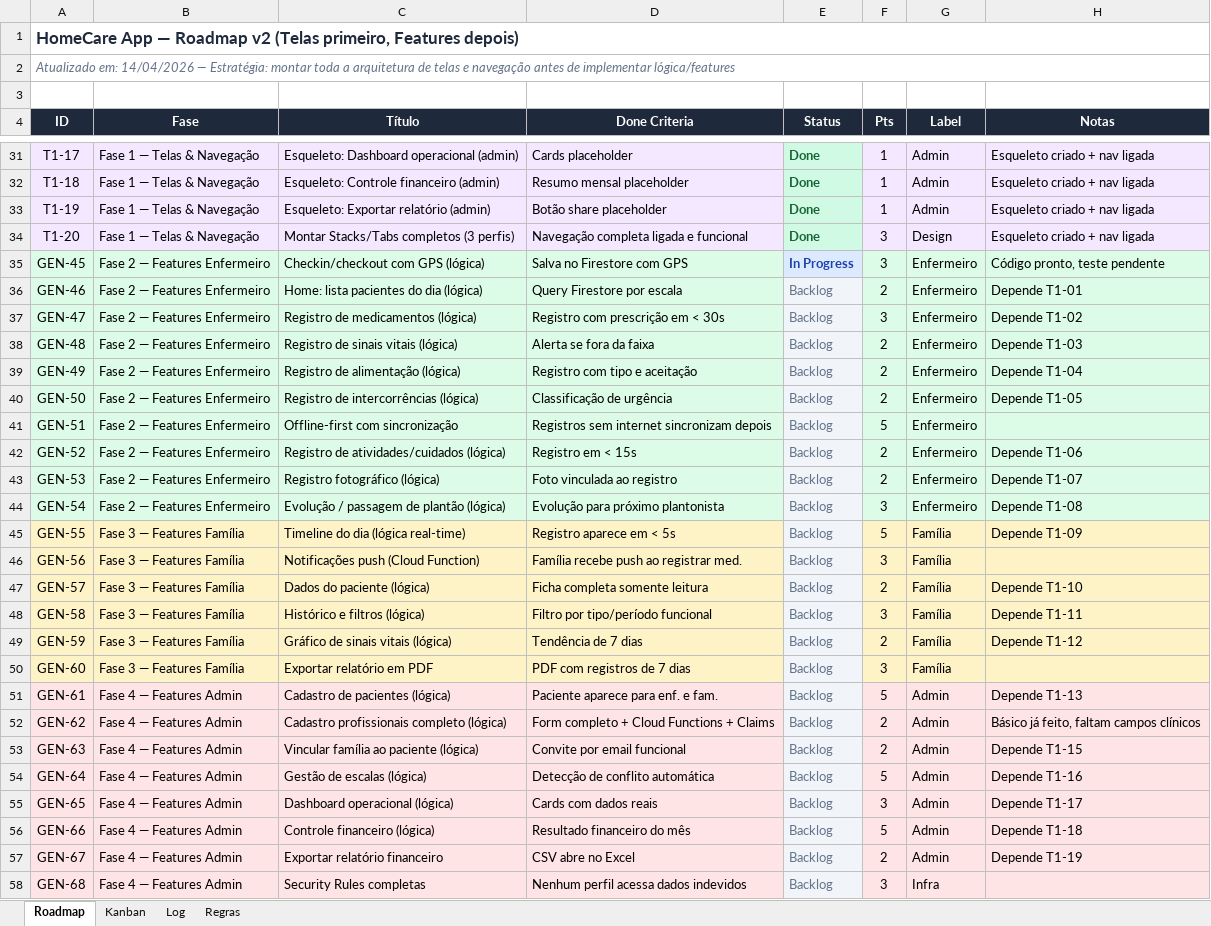
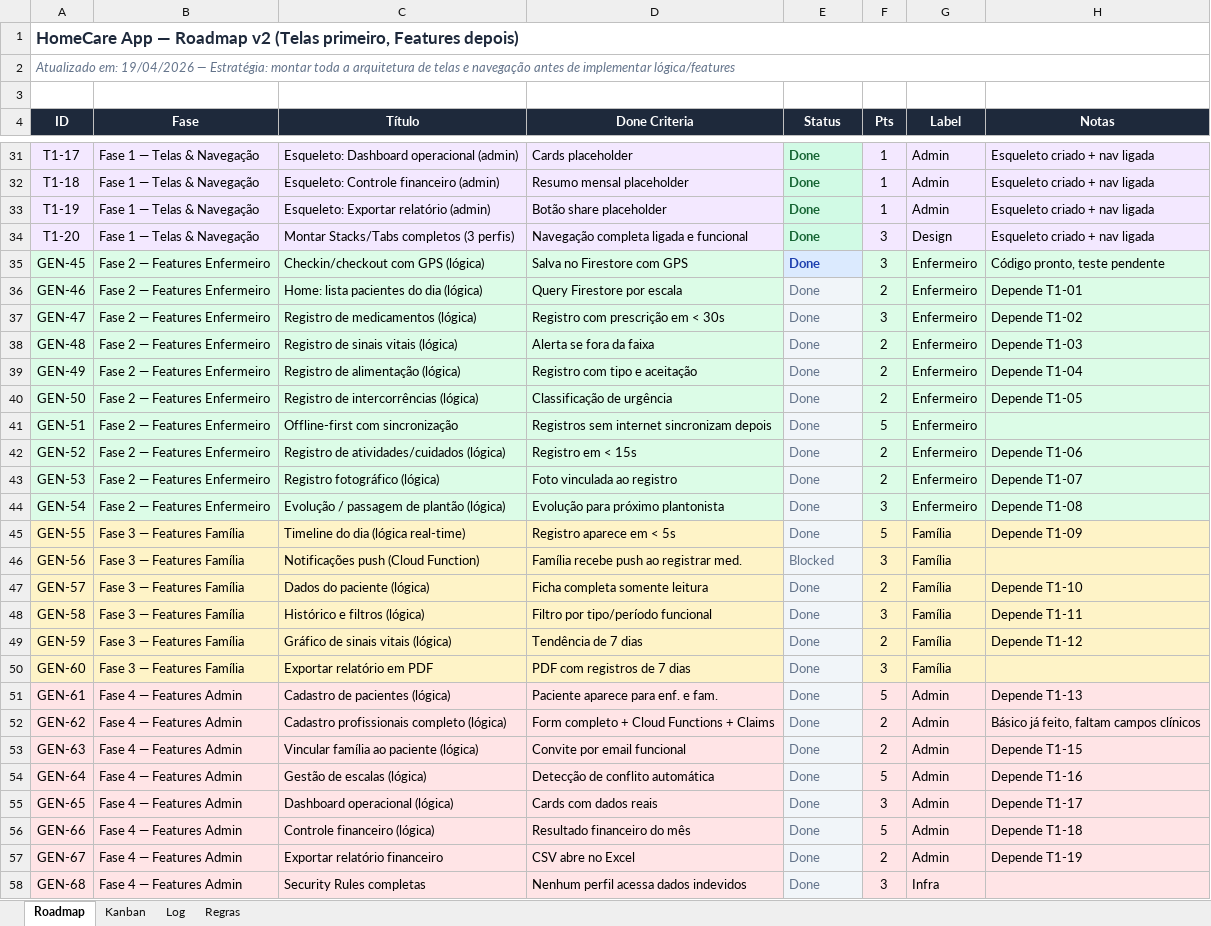
Before and after one commit to ICotias/generichomecare, an Excel workbook: docs/HomeCare_Board.xlsx, sheet Roadmap, drawn as a sheet; only a part is shown, gaps mark what is left out; values as stored, in another font and other column widths than the file's, no borders; the diff covers the shown part only; the diff names each change by its address in the sheet, - before the commit and + after, or states it on an @@ line.

```diff
--- a/docs/HomeCare_Board.xlsx (sheet Roadmap)
+++ b/docs/HomeCare_Board.xlsx (sheet Roadmap)
-A2 (ID): Atualizado em: 14/04/2026 — Estratégia:…
+A2 (ID): Atualizado em: 19/04/2026 — Estratégia:…
-E35 (Status): In Progress
+E35 (Status): Done
-E36:E45 (Status): Backlog
+E36:E45 (Status): Done
-E46 (Status): Backlog
+E46 (Status): Blocked
-E47:E58 (Status): Backlog
+E47:E58 (Status): Done
```
Also changed, not shown: 6 added rows and 12 edited cells elsewhere in this sheet, sheet Log, 6 other files.
